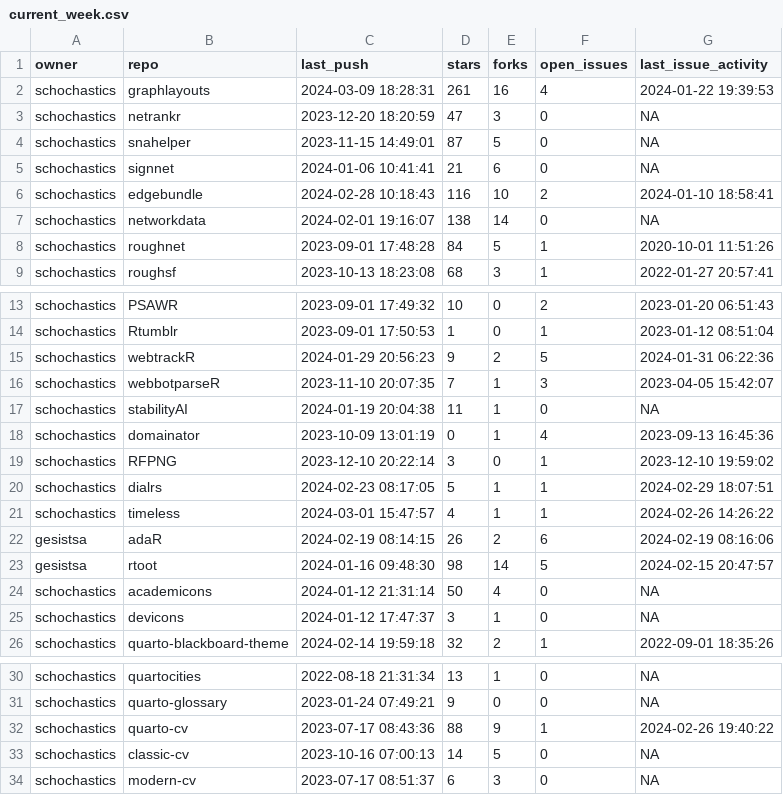
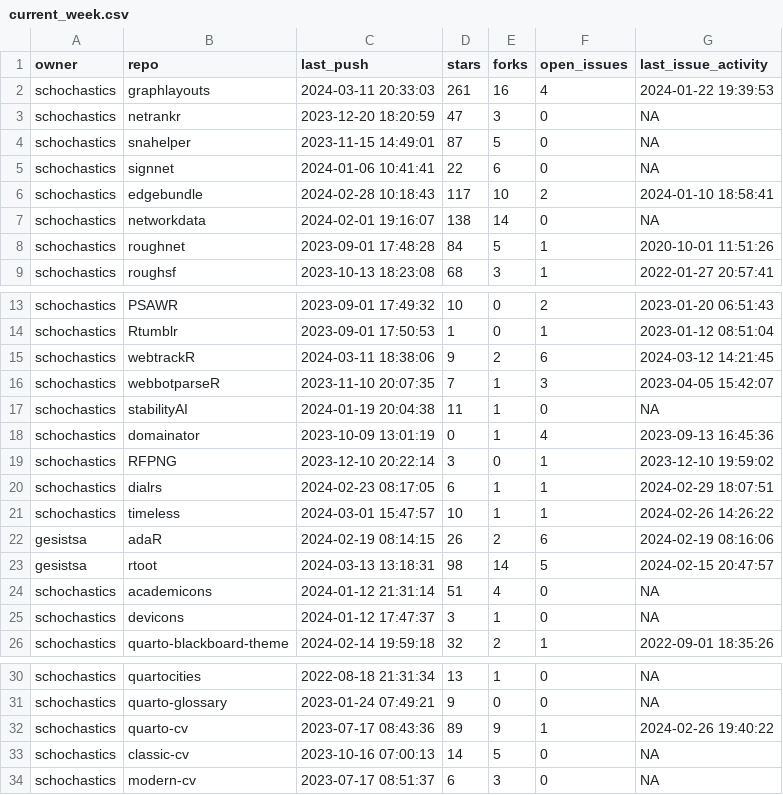
Before and after one commit to schochastics/gh-dashboard, a CSV file: current_week.csv, drawn as a sheet; only a part is shown, gaps mark what is left out.

```diff
--- a/current_week.csv
+++ b/current_week.csv
@@ -1,7 +1,7 @@
 "owner","repo","last_push","stars","forks","open_issues","last_issue_activity"
-"schochastics","graphlayouts",2024-03-09 18:28:31,261,16,4,2024-01-22 19:39:53
+"schochastics","graphlayouts",2024-03-11 20:33:03,261,16,4,2024-01-22 19:39:53
 "schochastics","netrankr",2023-12-20 18:20:59,47,3,0,NA
 "schochastics","snahelper",2023-11-15 14:49:01,87,5,0,NA
-"schochastics","signnet",2024-01-06 10:41:41,21,6,0,NA
-"schochastics","edgebundle",2024-02-28 10:18:43,116,10,2,2024-01-10 18:58:41
+"schochastics","signnet",2024-01-06 10:41:41,22,6,0,NA
+"schochastics","edgebundle",2024-02-28 10:18:43,117,10,2,2024-01-10 18:58:41
 "schochastics","networkdata",2024-02-01 19:16:07,138,14,0,NA
@@ -14,3 +14,3 @@
 "schochastics","Rtumblr",2023-09-01 17:50:53,1,0,1,2023-01-12 08:51:04
-"schochastics","webtrackR",2024-01-29 20:56:23,9,2,5,2024-01-31 06:22:36
+"schochastics","webtrackR",2024-03-11 18:38:06,9,2,6,2024-03-12 14:21:45
 "schochastics","webbotparseR",2023-11-10 20:07:35,7,1,3,2023-04-05 15:42:07
@@ -19,7 +19,7 @@
 "schochastics","RFPNG",2023-12-10 20:22:14,3,0,1,2023-12-10 19:59:02
-"schochastics","dialrs",2024-02-23 08:17:05,5,1,1,2024-02-29 18:07:51
-"schochastics","timeless",2024-03-01 15:47:57,4,1,1,2024-02-26 14:26:22
+"schochastics","dialrs",2024-02-23 08:17:05,6,1,1,2024-02-29 18:07:51
+"schochastics","timeless",2024-03-01 15:47:57,10,1,1,2024-02-26 14:26:22
 "gesistsa","adaR",2024-02-19 08:14:15,26,2,6,2024-02-19 08:16:06
-"gesistsa","rtoot",2024-01-16 09:48:30,98,14,5,2024-02-15 20:47:57
-"schochastics","academicons",2024-01-12 21:31:14,50,4,0,NA
+"gesistsa","rtoot",2024-03-13 13:18:31,98,14,5,2024-02-15 20:47:57
+"schochastics","academicons",2024-01-12 21:31:14,51,4,0,NA
 "schochastics","devicons",2024-01-12 17:47:37,3,1,0,NA
@@ -31,3 +31,3 @@
 "schochastics","quarto-glossary",2023-01-24 07:49:21,9,0,0,NA
-"schochastics","quarto-cv",2023-07-17 08:43:36,88,9,1,2024-02-26 19:40:22
+"schochastics","quarto-cv",2023-07-17 08:43:36,89,9,1,2024-02-26 19:40:22
 "schochastics","classic-cv",2023-10-16 07:00:13,14,5,0,NA
```
Also changed, not shown: last_week.csv.
